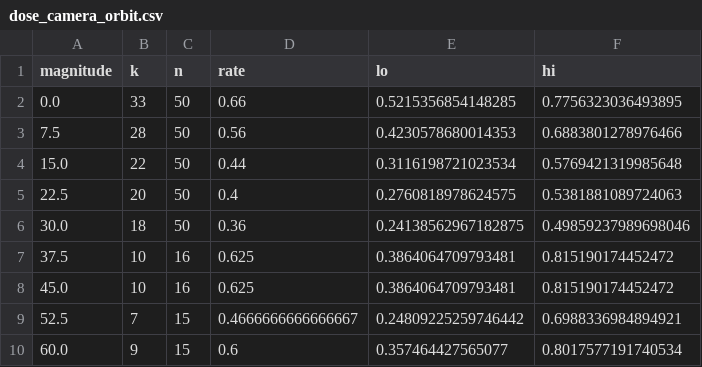
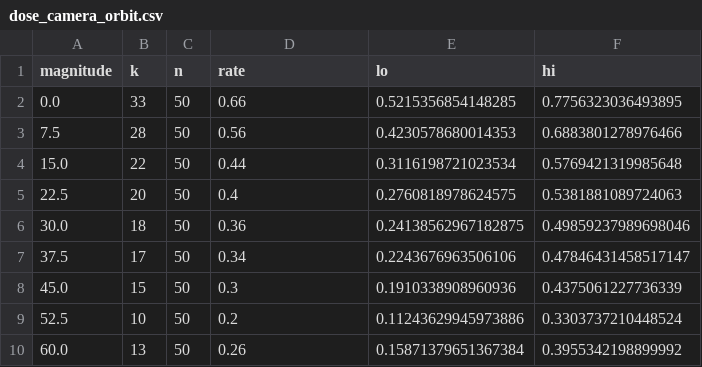
Before and after one commit to ananalab/vla-stress-test, a CSV file: results/summary/dose_camera_orbit.csv, drawn as a sheet.

```diff
--- a/results/summary/dose_camera_orbit.csv
+++ b/results/summary/dose_camera_orbit.csv
@@ -6,5 +6,5 @@ magnitude,k,n,rate,lo,hi
 30.0,18,50,0.36,0.24138562967182875,0.49859237989698046
-37.5,10,16,0.625,0.3864064709793481,0.815190174452472
-45.0,10,16,0.625,0.3864064709793481,0.815190174452472
-52.5,7,15,0.4666666666666667,0.24809225259746442,0.6988336984894921
-60.0,9,15,0.6,0.357464427565077,0.8017577191740534
+37.5,17,50,0.34,0.2243676963506106,0.47846431458517147
+45.0,15,50,0.3,0.1910338908960936,0.4375061227736339
+52.5,10,50,0.2,0.11243629945973886,0.3303737210448524
+60.0,13,50,0.26,0.15871379651367384,0.3955342198899992
```
Also changed, not shown: results/summary/breaking_points.csv, results/summary/dose_camera_orbit_by_direction.csv, 15 other files.
